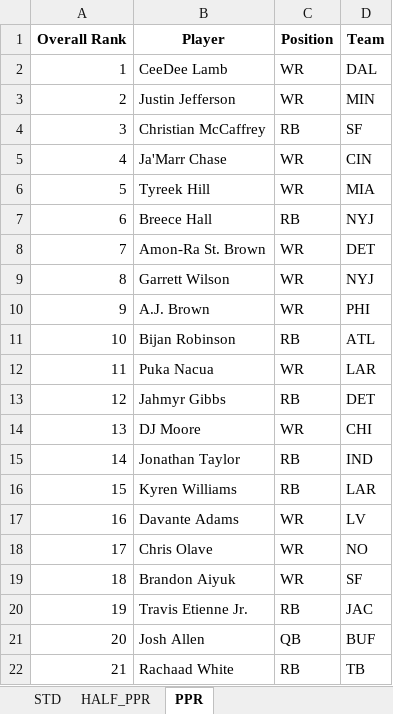
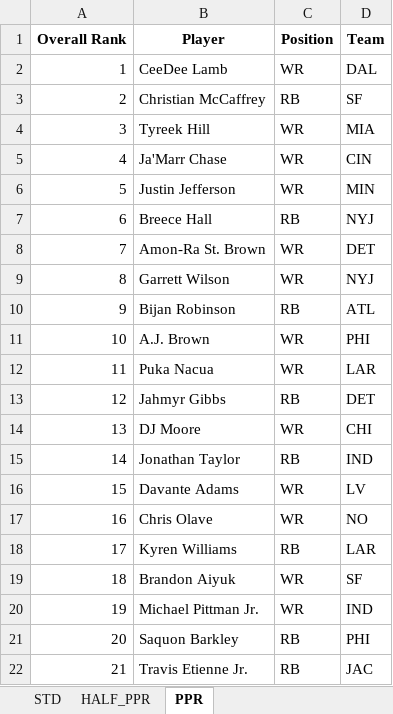
Before and after one commit to barbacbd/FantasyRankings, an Excel workbook: docs/FantasyProsFootballDraft.xlsx, sheet PPR, drawn as a sheet; only a part is shown; values as stored, in another font and other column widths than the file's, no borders; the diff covers the shown part only; the diff names each change by its address in the sheet, - before the commit and + after, or states it on an @@ line.

```diff
--- a/docs/FantasyProsFootballDraft.xlsx (sheet PPR)
+++ b/docs/FantasyProsFootballDraft.xlsx (sheet PPR)
-B3 (Player): Justin Jefferson
+B3 (Player): Christian McCaffrey
-C3 (Position): WR
+C3 (Position): RB
-D3 (Team): MIN
+D3 (Team): SF
-B4 (Player): Christian McCaffrey
+B4 (Player): Tyreek Hill
-C4 (Position): RB
+C4 (Position): WR
-D4 (Team): SF
+D4 (Team): MIA
-B6 (Player): Tyreek Hill
+B6 (Player): Justin Jefferson
-D6 (Team): MIA
+D6 (Team): MIN
-B10 (Player): A.J. Brown
+B10 (Player): Bijan Robinson
-C10 (Position): WR
+C10 (Position): RB
-D10 (Team): PHI
+D10 (Team): ATL
-B11 (Player): Bijan Robinson
+B11 (Player): A.J. Brown
-C11 (Position): RB
+C11 (Position): WR
-D11 (Team): ATL
+D11 (Team): PHI
-B16 (Player): Kyren Williams
+B16 (Player): Davante Adams
-C16 (Position): RB
+C16 (Position): WR
-D16 (Team): LAR
+D16 (Team): LV
-B17 (Player): Davante Adams
+B17 (Player): Chris Olave
-D17 (Team): LV
+D17 (Team): NO
-B18 (Player): Chris Olave
+B18 (Player): Kyren Williams
-C18 (Position): WR
+C18 (Position): RB
-D18 (Team): NO
+D18 (Team): LAR
-B20 (Player): Travis Etienne Jr.
+B20 (Player): Michael Pittman Jr.
-C20 (Position): RB
+C20 (Position): WR
-D20 (Team): JAC
+D20 (Team): IND
-B21 (Player): Josh Allen
+B21 (Player): Saquon Barkley
-C21 (Position): QB
+C21 (Position): RB
-D21 (Team): BUF
+D21 (Team): PHI
-B22 (Player): Rachaad White
+B22 (Player): Travis Etienne Jr.
-D22 (Team): TB
+D22 (Team): JAC
```
Also changed, not shown: 811 edited cells elsewhere in this sheet, sheet HALF_PPR, sheet STD, docs/FantasyProsBaseballDraft.xlsx, docs/FantasyProsBasketballDraft.xlsx, 8 other files.
